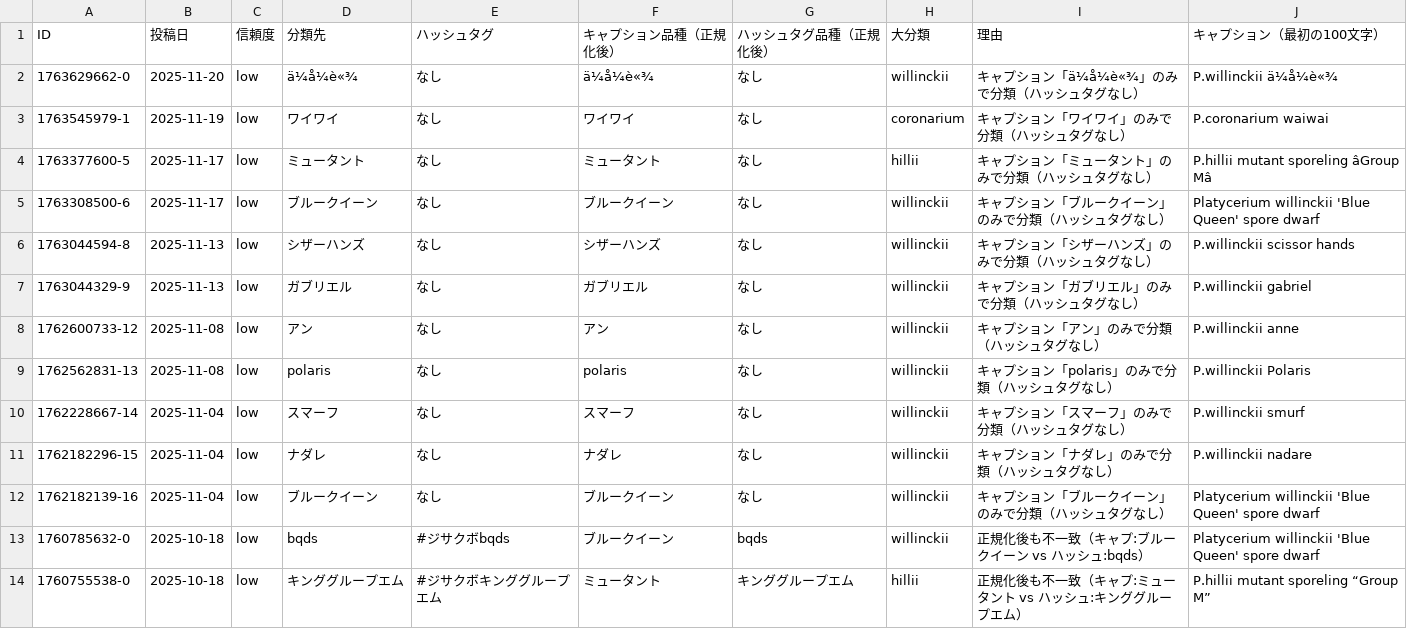
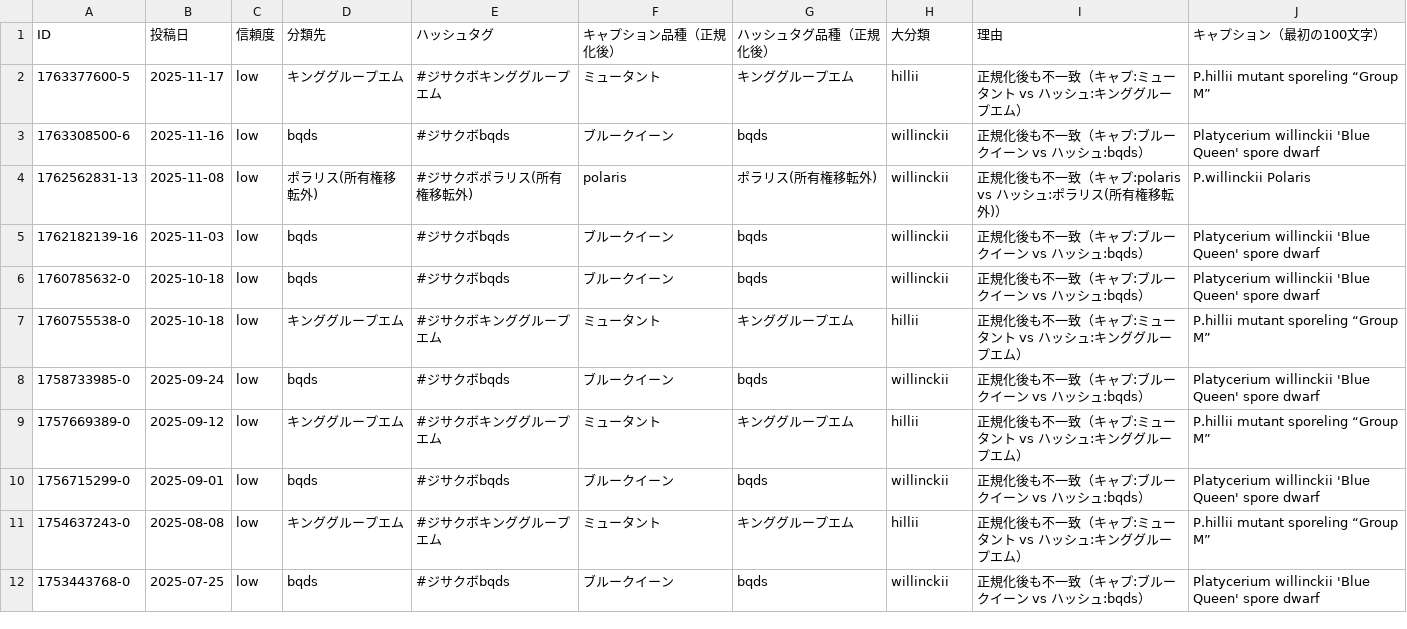
Before and after one commit to zaccoplatypus1987-cmyk/platycerium-site, a CSV file: public/data/low-confidence-classifications.csv, drawn as a sheet; only a part is shown; the shorter side is filled out with more unchanged rows; removed rows and columns are numbered as before the commit, all else as after; the diff names each change by its address in the sheet, - before the commit and + after, or states it on an @@ line.

```diff
--- a/public/data/low-confidence-classifications.csv
+++ b/public/data/low-confidence-classifications.csv
-row 2: 1763629662-0 | 2025-11-20 | low | ä¼å¼è«¾ | なし | ä¼å¼è«¾ | なし | willinckii | キャプション「ä¼å¼è«¾」のみで分類（ハッシュタグなし） | P.willinckii ä¼å¼è«¾
-row 3: 1763545979-1 | 2025-11-19 | low | ワイワイ | なし | ワイワイ | なし | coronarium | キャプション「ワイワイ」のみで分類（ハッシュタグなし） | P.coronarium waiwai
-D2 (分類先): ミュータント
+D2 (分類先): キンググループエム
-E2 (ハッシュタグ): なし
+E2 (ハッシュタグ): #ジサクボキンググループエム
-G2 (ハッシュタグ品種（正規化後）): なし
+G2 (ハッシュタグ品種（正規化後）): キンググループエム
-I2 (理由): キャプション「ミュータント」のみで分類（ハッシュタグなし）
+I2 (理由): 正規化後も不一致（キャプ:ミュータント vs ハッシュ:キンググループエム）
-J2 (キャプション（最初の100文字）): P.hillii mutant sporeling âGroup Mâ
+J2 (キャプション（最初の100文字）): P.hillii mutant sporeling “Group M”
-B3 (投稿日): 2025-11-17
+B3 (投稿日): 2025-11-16
-D3 (分類先): ブルークイーン
+D3 (分類先): bqds
-E3 (ハッシュタグ): なし
+E3 (ハッシュタグ): #ジサクボbqds
-G3 (ハッシュタグ品種（正規化後）): なし
+G3 (ハッシュタグ品種（正規化後）): bqds
-I3 (理由): キャプション「ブルークイーン」のみで分類（ハッシュタグなし）
+I3 (理由): 正規化後も不一致（キャプ:ブルークイーン vs ハッシュ:bqds）
-row 6: 1763044594-8 | 2025-11-13 | low | シザーハンズ | なし | シザーハンズ | なし | willinckii | キャプション「シザーハンズ」のみで分類（ハッシュタグなし） | P.willinckii scissor hands
-row 7: 1763044329-9 | 2025-11-13 | low | ガブリエル | なし | ガブリエル | なし | willinckii | キャプション「ガブリエル」のみで分類（ハッシュタグなし） | P.willinckii gabriel
-row 8: 1762600733-12 | 2025-11-08 | low | アン | なし | アン | なし | willinckii | キャプション「アン」のみで分類（ハッシュタグなし） | P.willinckii anne
-D4 (分類先): polaris
+D4 (分類先): ポラリス(所有権移転外)
-E4 (ハッシュタグ): なし
+E4 (ハッシュタグ): #ジサクボポラリス(所有権移転外)
-G4 (ハッシュタグ品種（正規化後）): なし
+G4 (ハッシュタグ品種（正規化後）): ポラリス(所有権移転外)
-I4 (理由): キャプション「polaris」のみで分類（ハッシュタグなし）
+I4 (理由): 正規化後も不一致（キャプ:polaris vs ハッシュ:ポラリス(所有権移転外)）
-row 10: 1762228667-14 | 2025-11-04 | low | スマーフ | なし | スマーフ | なし | willinckii | キャプション「スマーフ」のみで分類（ハッシュタグなし） | P.willinckii smurf
-row 11: 1762182296-15 | 2025-11-04 | low | ナダレ | なし | ナダレ | なし | willinckii | キャプション「ナダレ」のみで分類（ハッシュタグなし） | P.willinckii nadare
-B5 (投稿日): 2025-11-04
+B5 (投稿日): 2025-11-03
-D5 (分類先): ブルークイーン
+D5 (分類先): bqds
-E5 (ハッシュタグ): なし
+E5 (ハッシュタグ): #ジサクボbqds
-G5 (ハッシュタグ品種（正規化後）): なし
+G5 (ハッシュタグ品種（正規化後）): bqds
-I5 (理由): キャプション「ブルークイーン」のみで分類（ハッシュタグなし）
+I5 (理由): 正規化後も不一致（キャプ:ブルークイーン vs ハッシュ:bqds）
```
Also changed, not shown: 36 other files.
